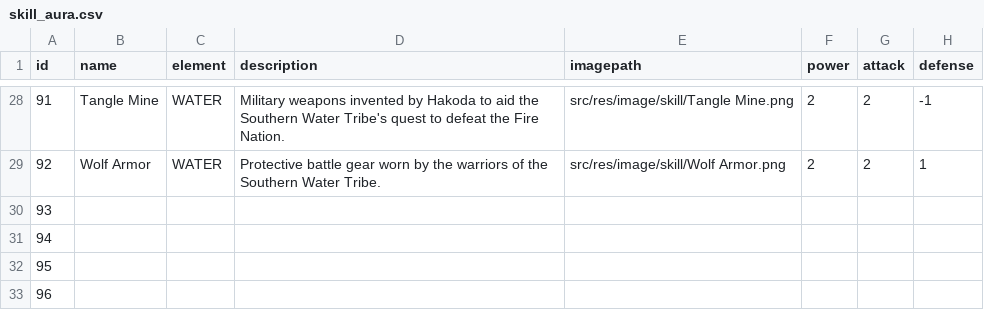
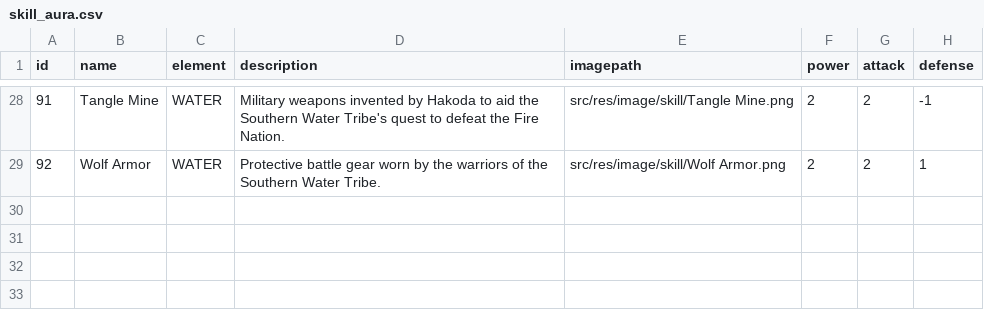
Before and after one commit to William9923/DuelFX, a CSV file: src/main/resources/com/avatarduel/card/data/skill_aura.csv, drawn as a sheet; only a part is shown, gaps mark what is left out.

```diff
--- a/src/main/resources/com/avatarduel/card/data/skill_aura.csv
+++ b/src/main/resources/com/avatarduel/card/data/skill_aura.csv
@@ -29,5 +29 @@ id	name	element	description	imagepath	power	attack	defense
 92	Wolf Armor	WATER	Protective battle gear worn by the warriors of the Southern Water Tribe.	src/res/image/skill/Wolf Armor.png	2	2	1
-93
-94
-95
-96
```
Also changed, not shown: 4 other files.
